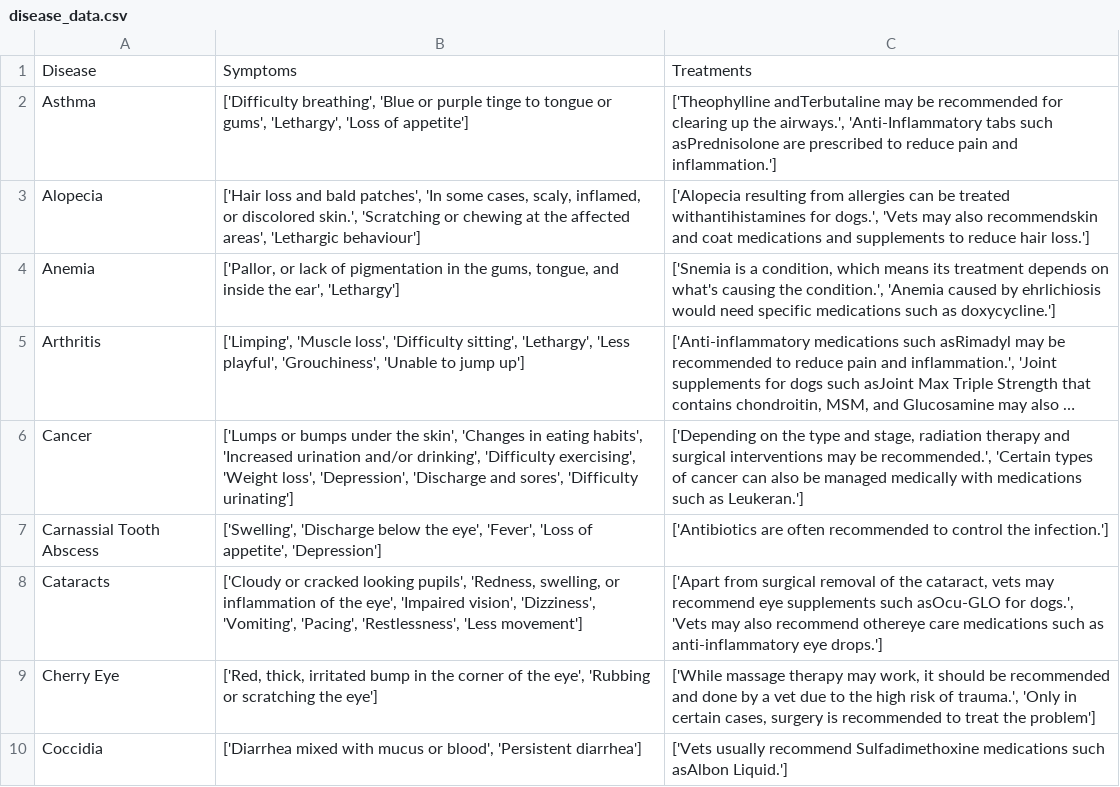
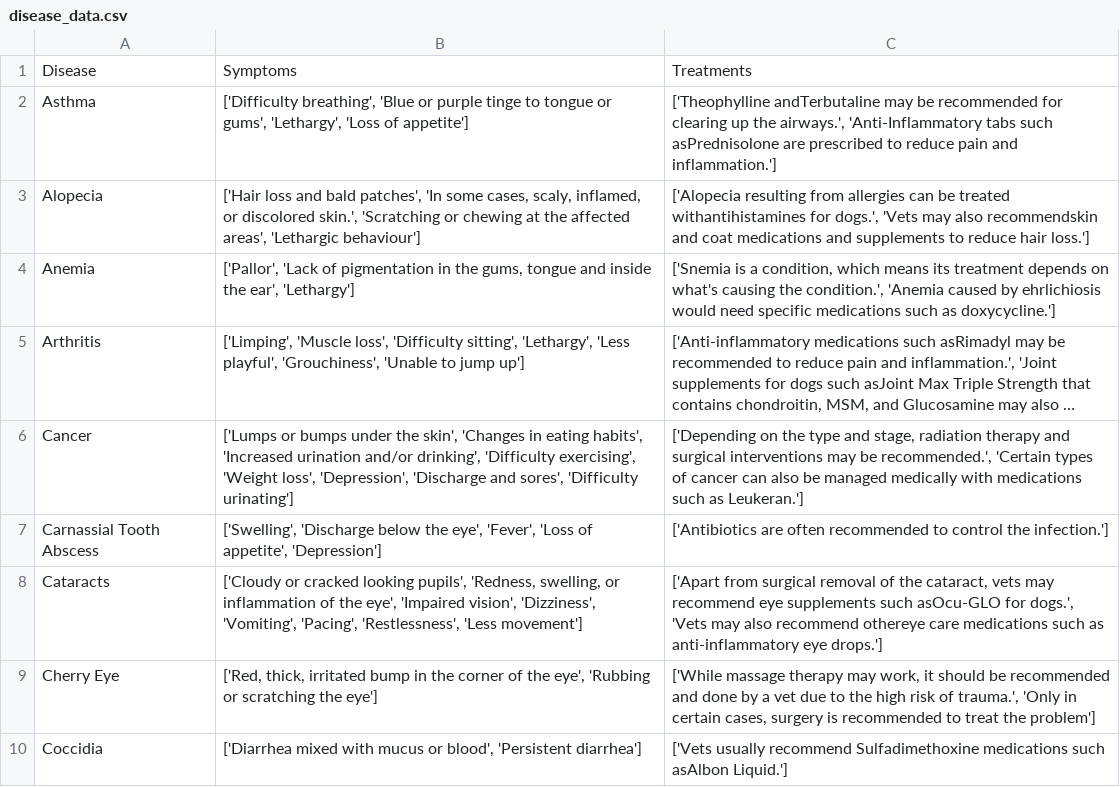
Before and after one commit to Rayal-Khatri/Flutter, a CSV file: symptom_analysis/assets/disease_data.csv, drawn as a sheet; only a part is shown; long unchanged cells end in …; the diff names each change by its address in the sheet, - before the commit and + after, or states it on an @@ line.

```diff
--- a/symptom_analysis/assets/disease_data.csv
+++ b/symptom_analysis/assets/disease_data.csv
-B4: ['Pallor, or lack of pigmentation in the gums, tongue, and inside…
+B4: ['Pallor', 'Lack of pigmentation in the gums, tongue and inside…
```
Also changed, not shown: 7 other files.
